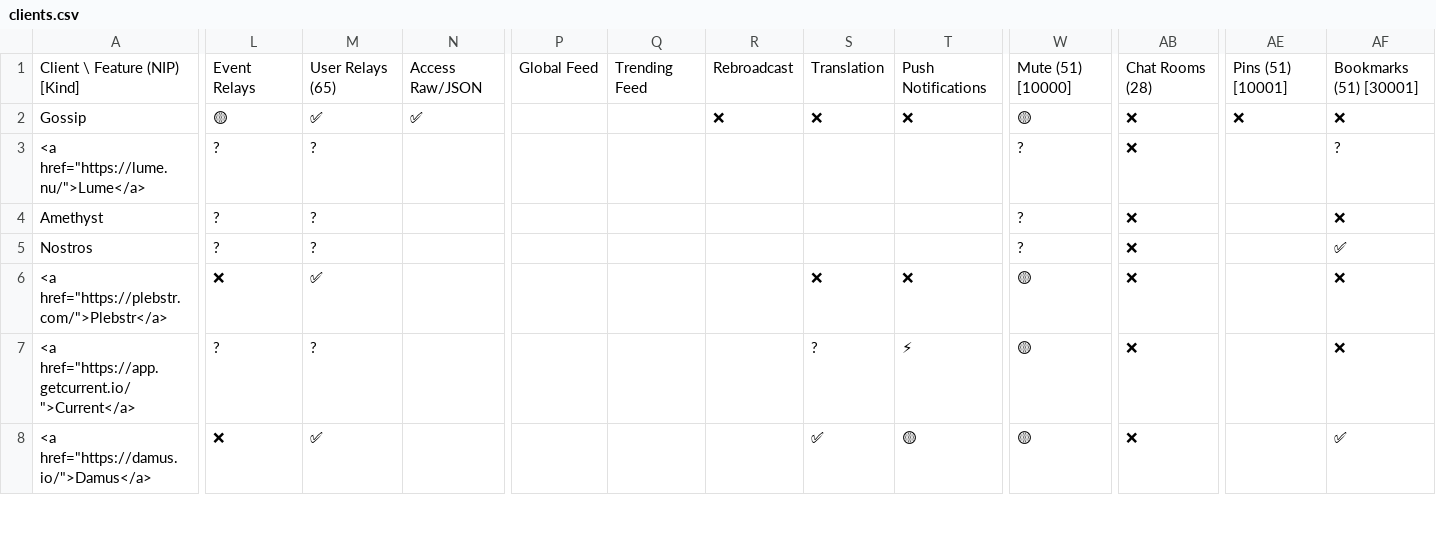
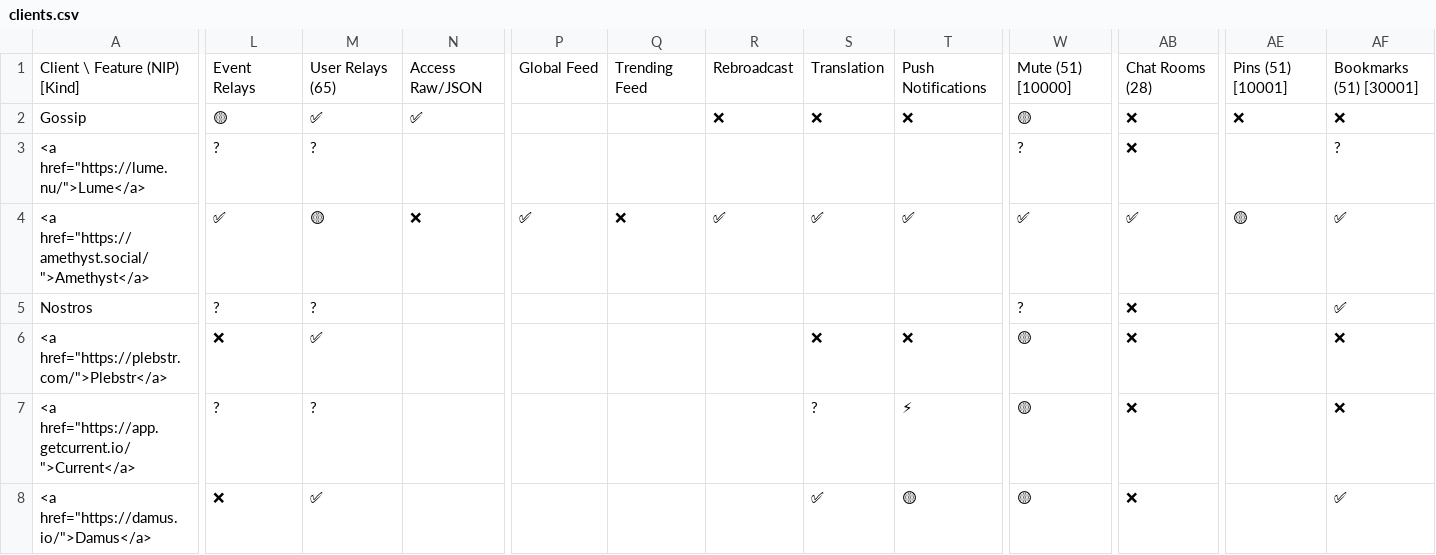
Before and after one commit to nostorg/clients, a CSV file: _data/clients.csv, drawn as a sheet; only a part is shown, gaps mark what is left out; the diff covers the shown part only; the diff names each change by its address in the sheet, - before the commit and + after, or states it on an @@ line.

Commit message:
Updates Amethyst (#4)

```diff
--- a/_data/clients.csv
+++ b/_data/clients.csv
-A4: Amethyst
+A4: <a href="https://amethyst.social/">Amethyst</a>
-L4: ?
+L4: ✅
-M4: ?
+M4: 🟡
-N4: (empty)
+N4: ❌
-P4: (empty)
+P4: ✅
-Q4: (empty)
+Q4: ❌
-R4: (empty)
+R4: ✅
-S4: (empty)
+S4: ✅
-T4: (empty)
+T4: ✅
-W4: ?
+W4: ✅
-AB4: ❌
+AB4: ✅
-AE4: (empty)
+AE4: 🟡
-AF4: ❌
+AF4: ✅
```
Also changed, not shown: 4 edited cells elsewhere in this file.
